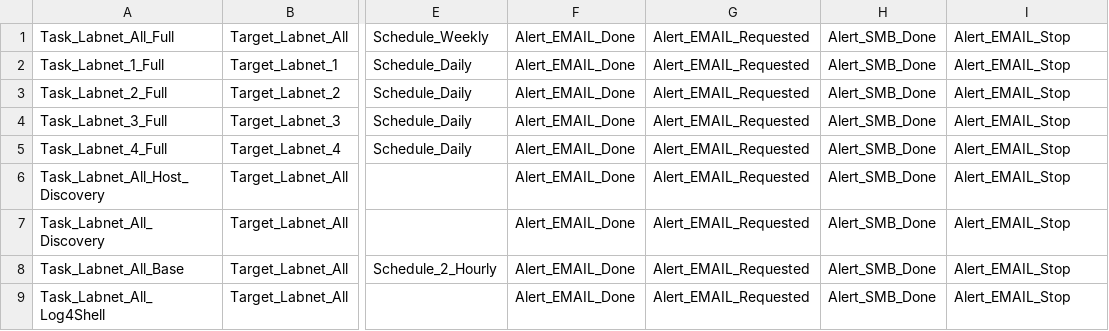
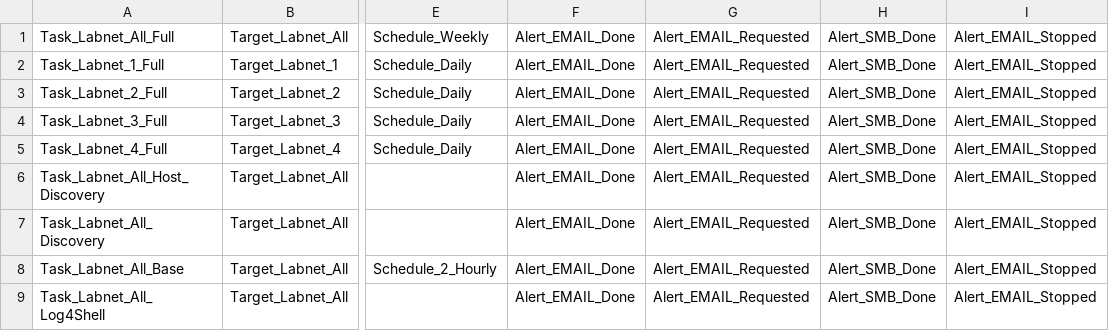
Before and after one commit to martinboller/greenbone-gmp-scripts, a CSV file: tasks.csv, drawn as a sheet; only a part is shown, gaps mark what is left out; the diff names each change by its address in the sheet, - before the commit and + after, or states it on an @@ line.

Commit message:
Changed alert name, so changed ref. for tasks

```diff
--- a/tasks.csv
+++ b/tasks.csv
-I1:I9: Alert_EMAIL_Stop
+I1:I9: Alert_EMAIL_Stopped
```
